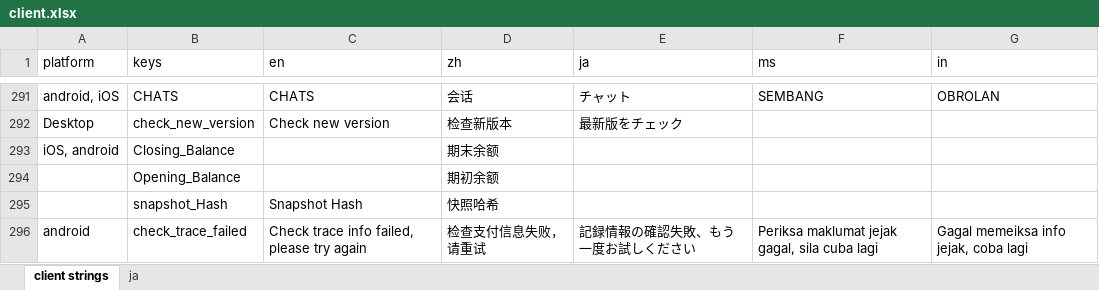
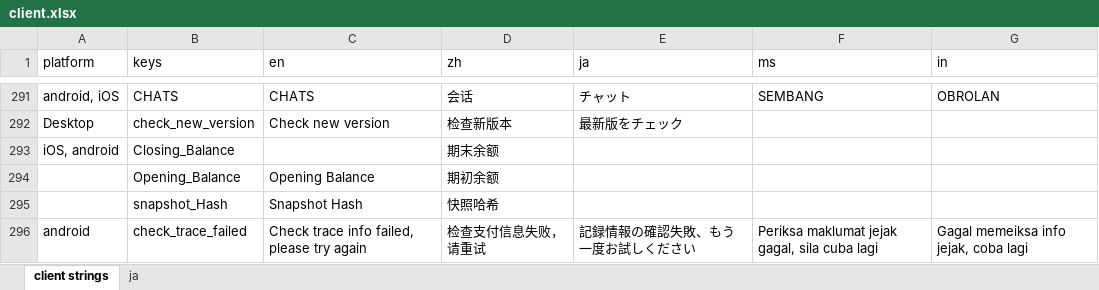
Before and after one commit to Tougee/sync-google-sheet, an Excel workbook: client.xlsx, sheet client strings, drawn as a sheet; only a part is shown, gaps mark what is left out; values as stored, in another font and other column widths than the file's, no borders; charts and pictures and conditional formats not drawn; the diff names each change by its address in the sheet, - before the commit and + after, or states it on an @@ line.

Commit message:
update client.xlsx

```diff
--- a/client.xlsx (sheet client strings)
+++ b/client.xlsx (sheet client strings)
-C294 (en): (empty)
+C294 (en): Opening Balance
```
